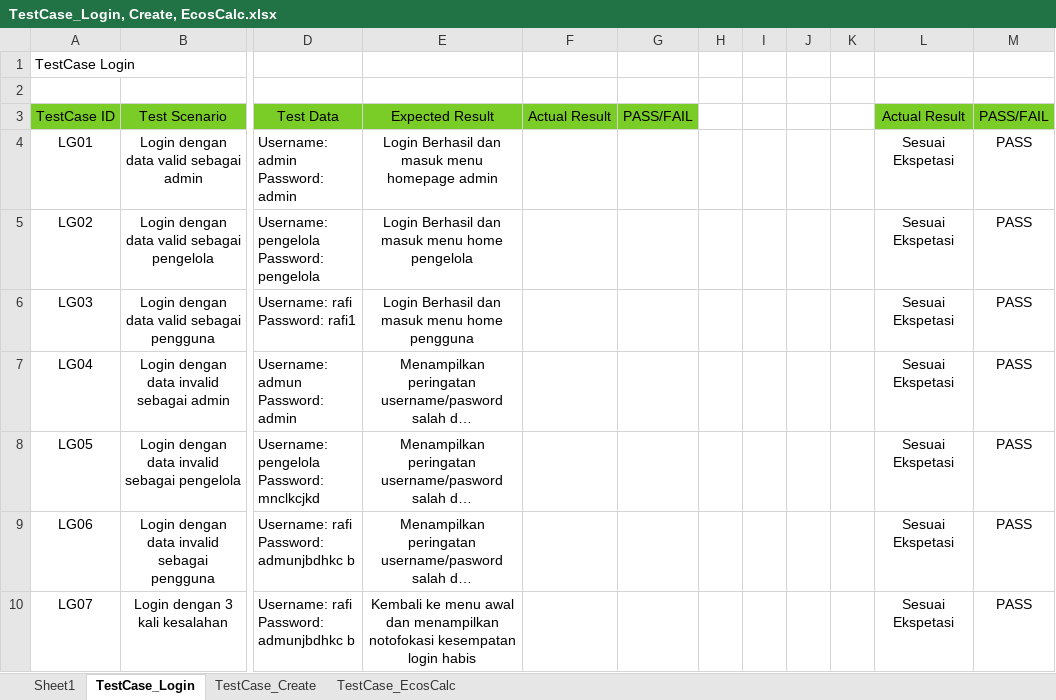
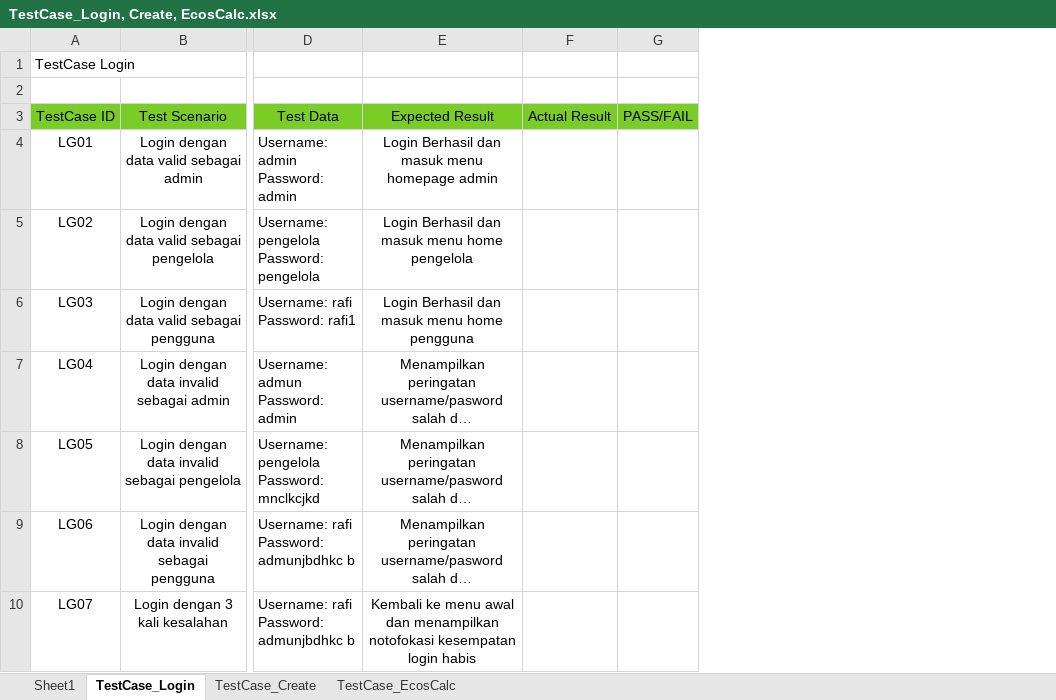
Before and after one commit to Ainzu-kun/EcoSphera, an Excel workbook: test_case/TestCase_Login, Create, EcosCalc.xlsx, sheet TestCase_Login, drawn as a sheet; only a part is shown, gaps mark what is left out; long unchanged cells end in …; values as stored, in another font and other column widths than the file's, no borders; the diff names each change by its address in the sheet, - before the commit and + after, or states it on an @@ line.

```diff
--- a/test_case/TestCase_Login, Create, EcosCalc.xlsx (sheet TestCase_Login)
+++ b/test_case/TestCase_Login, Create, EcosCalc.xlsx (sheet TestCase_Login)
-column H, empty
-column I, empty
-column J, empty
-column K, empty
-column L, rows 3-10: Actual Result | Sesuai Ekspetasi | Sesuai Ekspetasi | Sesuai Ekspetasi | Sesuai Ekspetasi | Sesuai Ekspetasi | Sesuai Ekspetasi | Sesuai Ekspetasi
-column M, rows 3-10: PASS/FAIL | PASS | PASS | PASS | PASS | PASS | PASS | PASS
```
Also changed, not shown: sheet TestCase_Create, sheet TestCase_EcosCalc, 1 other file.
